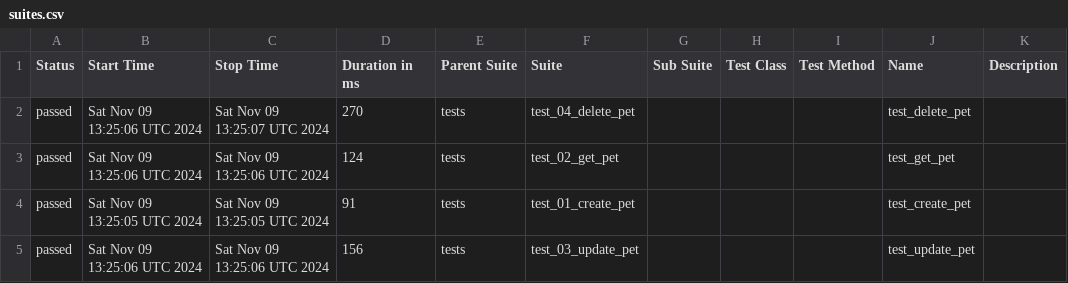
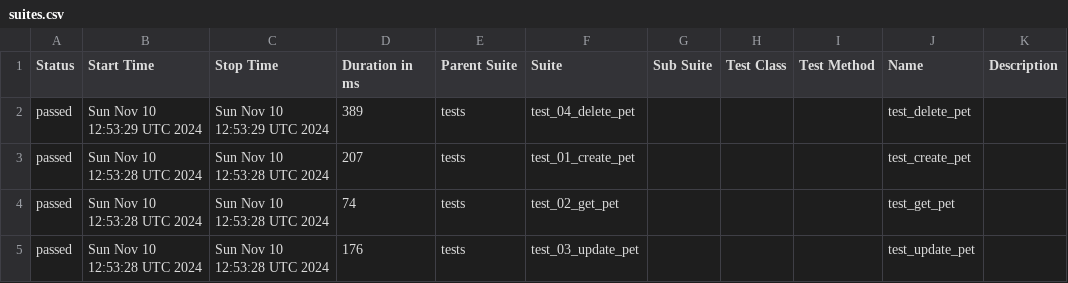
Before and after one commit to ferittongemen/Scheduled-API-Tests, a CSV file: data/suites.csv, drawn as a sheet.

```diff
--- a/data/suites.csv
+++ b/data/suites.csv
@@ -1,5 +1,5 @@
 "Status","Start Time","Stop Time","Duration in ms","Parent Suite","Suite","Sub Suite","Test Class","Test Method","Name","Description"
-"passed","Sat Nov 09 13:25:06 UTC 2024","Sat Nov 09 13:25:07 UTC 2024","270","tests","test_04_delete_pet","","","","test_delete_pet",""
-"passed","Sat Nov 09 13:25:06 UTC 2024","Sat Nov 09 13:25:06 UTC 2024","124","tests","test_02_get_pet","","","","test_get_pet",""
-"passed","Sat Nov 09 13:25:05 UTC 2024","Sat Nov 09 13:25:05 UTC 2024","91","tests","test_01_create_pet","","","","test_create_pet",""
-"passed","Sat Nov 09 13:25:06 UTC 2024","Sat Nov 09 13:25:06 UTC 2024","156","tests","test_03_update_pet","","","","test_update_pet",""
+"passed","Sun Nov 10 12:53:29 UTC 2024","Sun Nov 10 12:53:29 UTC 2024","389","tests","test_04_delete_pet","","","","test_delete_pet",""
+"passed","Sun Nov 10 12:53:28 UTC 2024","Sun Nov 10 12:53:28 UTC 2024","207","tests","test_01_create_pet","","","","test_create_pet",""
+"passed","Sun Nov 10 12:53:28 UTC 2024","Sun Nov 10 12:53:28 UTC 2024","74","tests","test_02_get_pet","","","","test_get_pet",""
+"passed","Sun Nov 10 12:53:28 UTC 2024","Sun Nov 10 12:53:28 UTC 2024","176","tests","test_03_update_pet","","","","test_update_pet",""
```
Also changed, not shown: 18 other files.
